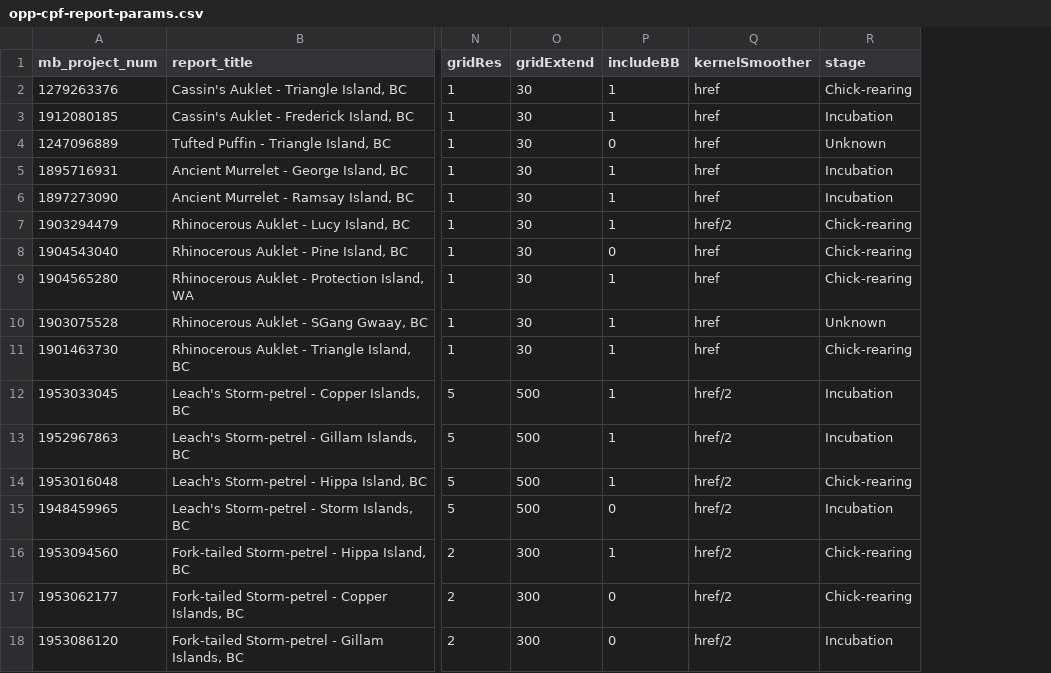
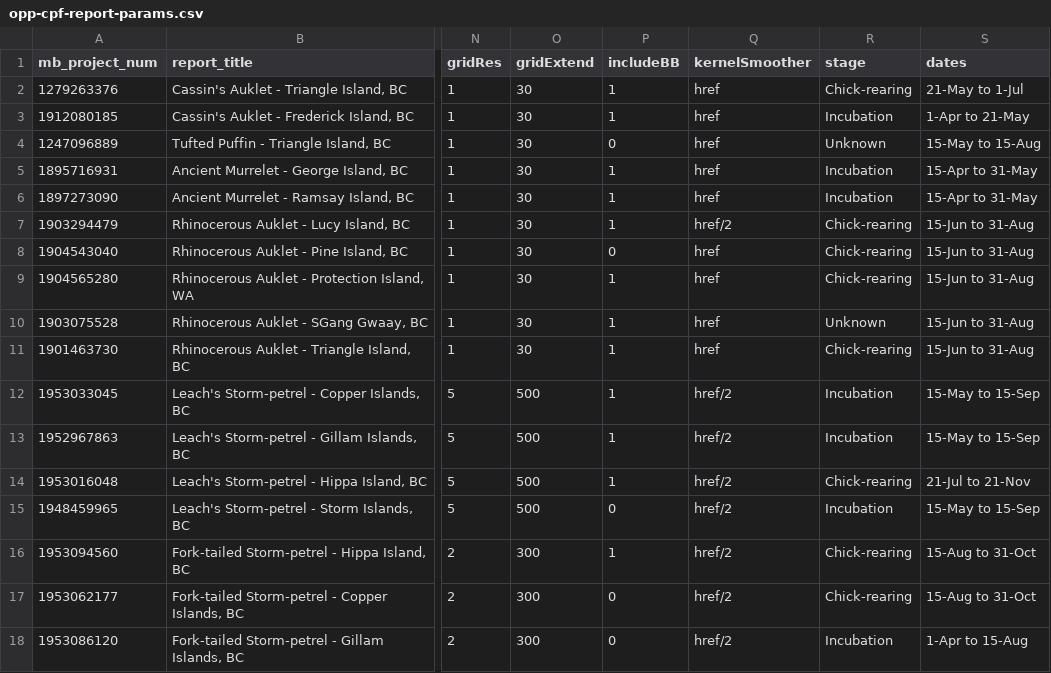
Before and after one commit to popovs/OPPtools, a CSV file: data-raw/opp-cpf-report-params.csv, drawn as a sheet; only a part is shown, gaps mark what is left out; the diff names each change by its address in the sheet, - before the commit and + after, or states it on an @@ line.

Commit message:
Add breeding windows to cpf-report-params

```diff
--- a/data-raw/opp-cpf-report-params.csv
+++ b/data-raw/opp-cpf-report-params.csv
+column S (dates), rows 2-18: 21-May to 1-Jul | 1-Apr to 21-May | 15-May to 15-Aug | 15-Apr to 31-May | 15-Apr to 31-May | 15-Jun to 31-Aug | 15-Jun to 31-Aug | 15-Jun to 31-Aug | 15-Jun to 31-Aug | 15-Jun to 31-Aug | 15-May to 15-Sep | 15-May to 15-Sep | 21-Jul to 21-Nov | 15-May to 15-Sep | 15-Aug to 31-Oct | 15-Aug to 31-Oct | 1-Apr to 15-Aug
```
Also changed, not shown: 1 other file.
